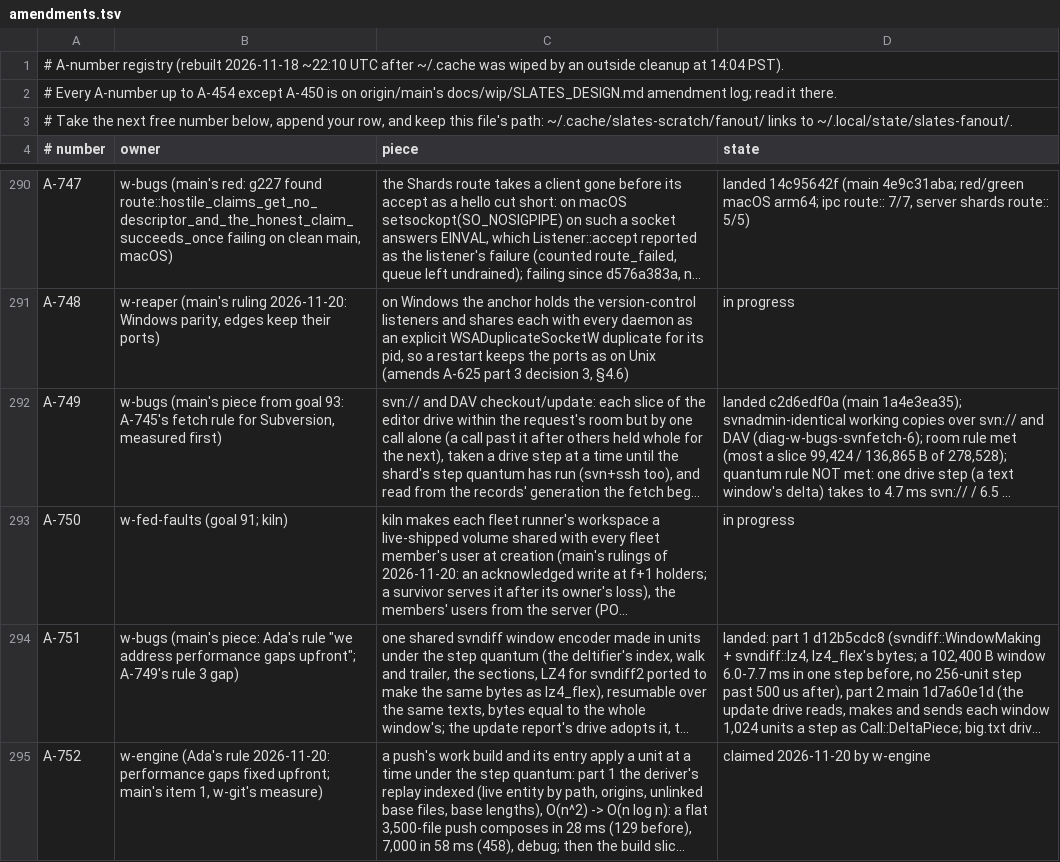
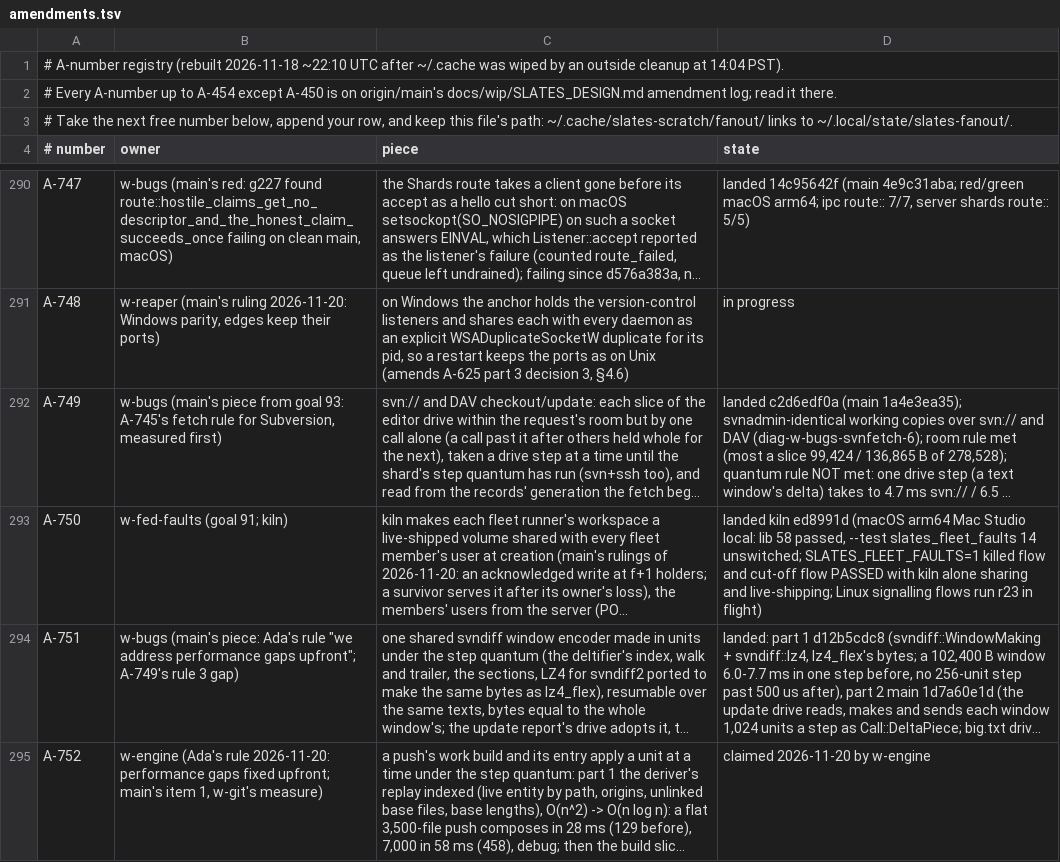
Before and after one commit to hyper-light/slates, a TSV file: amendments.tsv, drawn as a sheet; only a part is shown, gaps mark what is left out; long unchanged cells end in …; the diff names each change by its address in the sheet, - before the commit and + after, or states it on an @@ line.

Commit message:
w-fed-faults: A-750 landed (kiln ed8991d)

```diff
--- a/amendments.tsv
+++ b/amendments.tsv
-D293 (state): in progress
+D293 (state): landed kiln ed8991d (macOS arm64 Mac Studio local: lib 58 passed, --test slates_fleet_faults 14 unswitched; SLATES_FLEET_FAULTS=1 killed flow and cut-off flow PASSED with kiln alone sharing and live-shipping; Linux signalling flows run r23 in flight)
```
Also changed, not shown: 1 other file.
